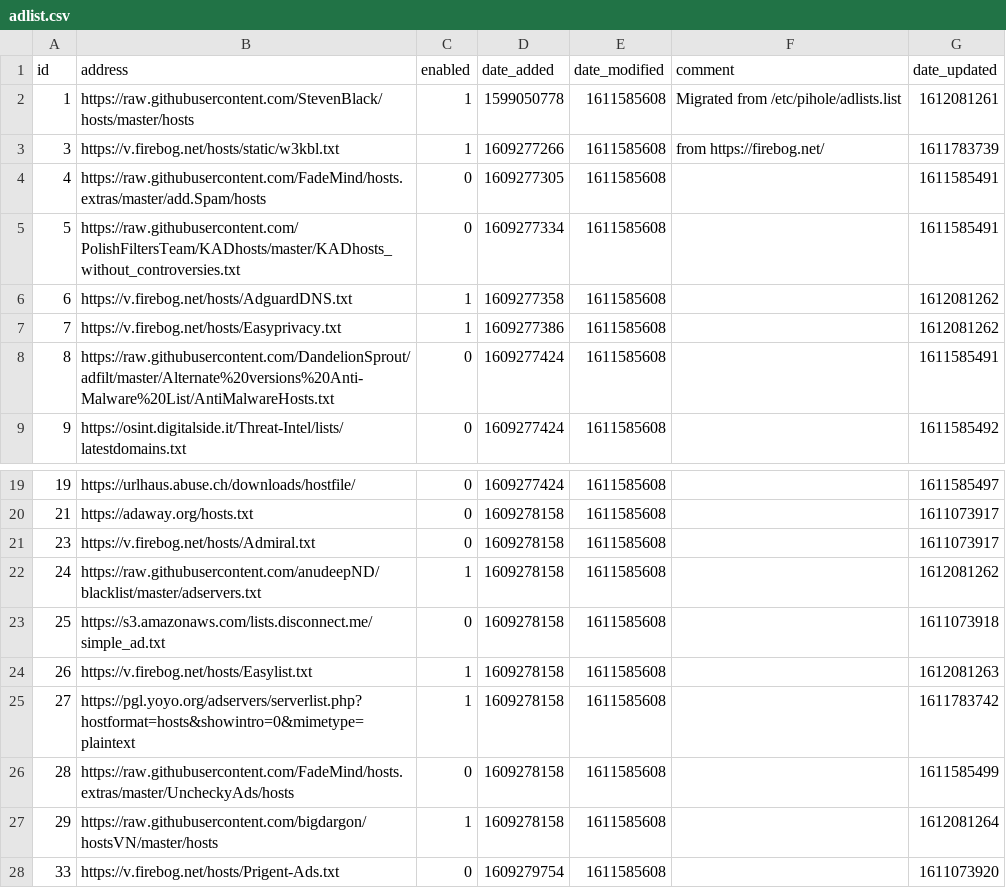
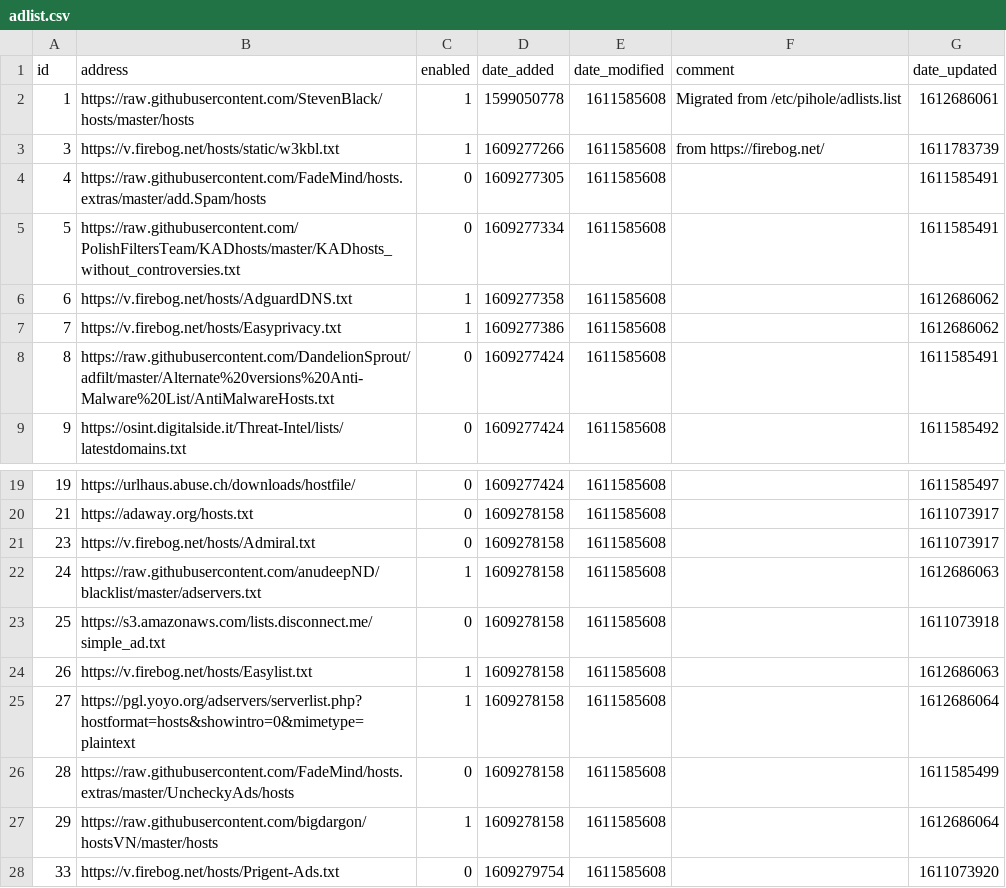
Before and after one commit to Greg2dot0/my-pihole-lists, a CSV file: adlist.csv, drawn as a sheet; only a part is shown, gaps mark what is left out.

Commit message:
Updated February  7, 2021  4:00AM

```diff
--- a/adlist.csv
+++ b/adlist.csv
@@ -1,3 +1,3 @@
 id,address,enabled,date_added,date_modified,comment,date_updated
-1,https://raw.githubusercontent.com/StevenBlack/hosts/master/hosts,1,1599050778,1611585608,"Migrated from /etc/pihole/adlists.list",1612081261
+1,https://raw.githubusercontent.com/StevenBlack/hosts/master/hosts,1,1599050778,1611585608,"Migrated from /etc/pihole/adlists.list",1612686061
 3,https://v.firebog.net/hosts/static/w3kbl.txt,1,1609277266,1611585608,"from https://firebog.net/",1611783739
@@ -5,4 +5,4 @@ id,address,enabled,date_added,date_modified,comment,date_updated
 5,https://raw.githubusercontent.com/PolishFiltersTeam/KADhosts/master/KADhosts_without_controversies.txt,0,1609277334,1611585608,,1611585491
-6,https://v.firebog.net/hosts/AdguardDNS.txt,1,1609277358,1611585608,,1612081262
-7,https://v.firebog.net/hosts/Easyprivacy.txt,1,1609277386,1611585608,,1612081262
+6,https://v.firebog.net/hosts/AdguardDNS.txt,1,1609277358,1611585608,,1612686062
+7,https://v.firebog.net/hosts/Easyprivacy.txt,1,1609277386,1611585608,,1612686062
 8,https://raw.githubusercontent.com/DandelionSprout/adfilt/master/Alternate%20versions%20Anti-Malware%20List/AntiMalwareHosts.txt,0,1609277424,1611585608,,1611585491
@@ -21,8 +21,8 @@ id,address,enabled,date_added,date_modified,comment,date_updated
 23,https://v.firebog.net/hosts/Admiral.txt,0,1609278158,1611585608,,1611073917
-24,https://raw.githubusercontent.com/anudeepND/blacklist/master/adservers.txt,1,1609278158,1611585608,,1612081262
+24,https://raw.githubusercontent.com/anudeepND/blacklist/master/adservers.txt,1,1609278158,1611585608,,1612686063
 25,https://s3.amazonaws.com/lists.disconnect.me/simple_ad.txt,0,1609278158,1611585608,,1611073918
-26,https://v.firebog.net/hosts/Easylist.txt,1,1609278158,1611585608,,1612081263
-27,https://pgl.yoyo.org/adservers/serverlist.php?hostformat=hosts&showintro=0&mimetype=plaintext,1,1609278158,1611585608,,1611783742
+26,https://v.firebog.net/hosts/Easylist.txt,1,1609278158,1611585608,,1612686063
+27,https://pgl.yoyo.org/adservers/serverlist.php?hostformat=hosts&showintro=0&mimetype=plaintext,1,1609278158,1611585608,,1612686064
 28,https://raw.githubusercontent.com/FadeMind/hosts.extras/master/UncheckyAds/hosts,0,1609278158,1611585608,,1611585499
-29,https://raw.githubusercontent.com/bigdargon/hostsVN/master/hosts,1,1609278158,1611585608,,1612081264
+29,https://raw.githubusercontent.com/bigdargon/hostsVN/master/hosts,1,1609278158,1611585608,,1612686064
 33,https://v.firebog.net/hosts/Prigent-Ads.txt,0,1609279754,1611585608,,1611073920
```
